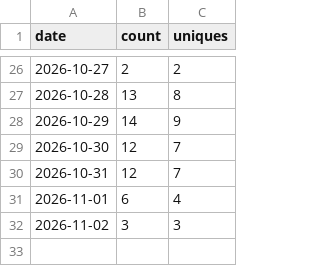
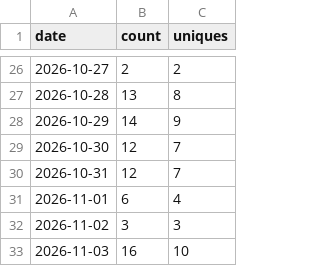
Before and after one commit to tanisperez/vano, a CSV file: traffic/clones.csv, drawn as a sheet; only a part is shown, gaps mark what is left out.

```diff
--- a/traffic/clones.csv
+++ b/traffic/clones.csv
@@ -32 +32,2 @@ date,count,uniques
 2026-11-02,3,3
+2026-11-03,16,10
```
Also changed, not shown: downloads.csv, repo.csv, 3 other files.
